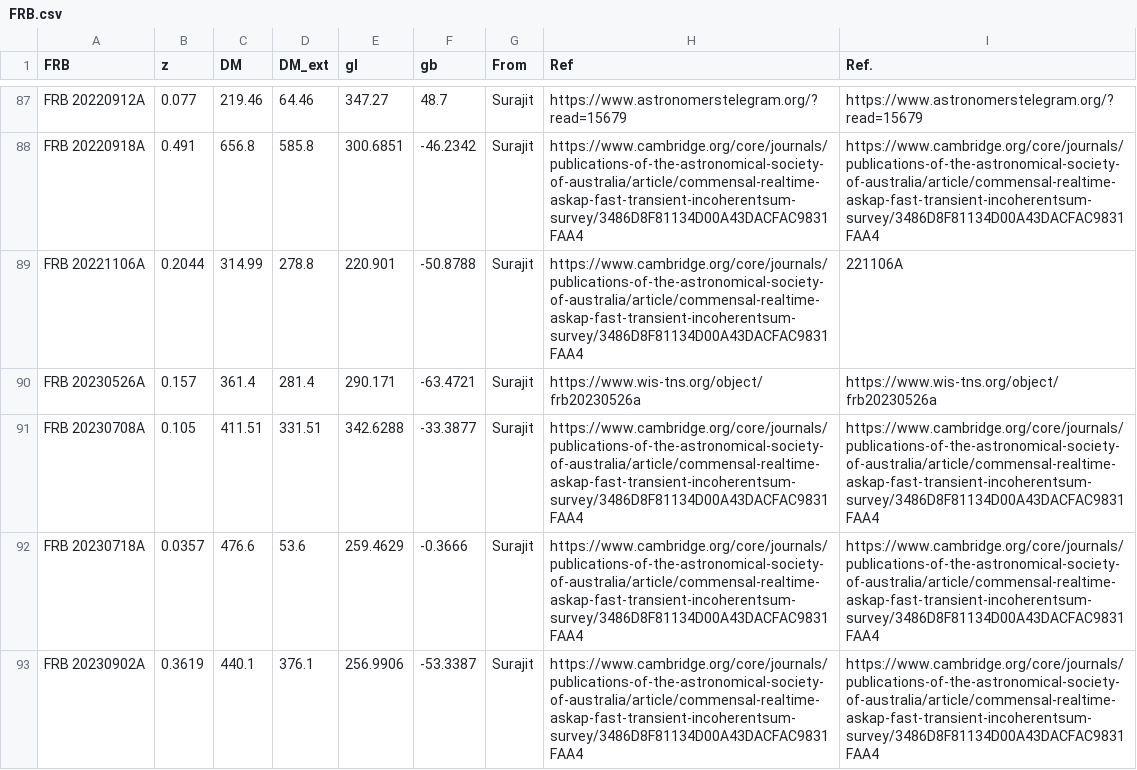
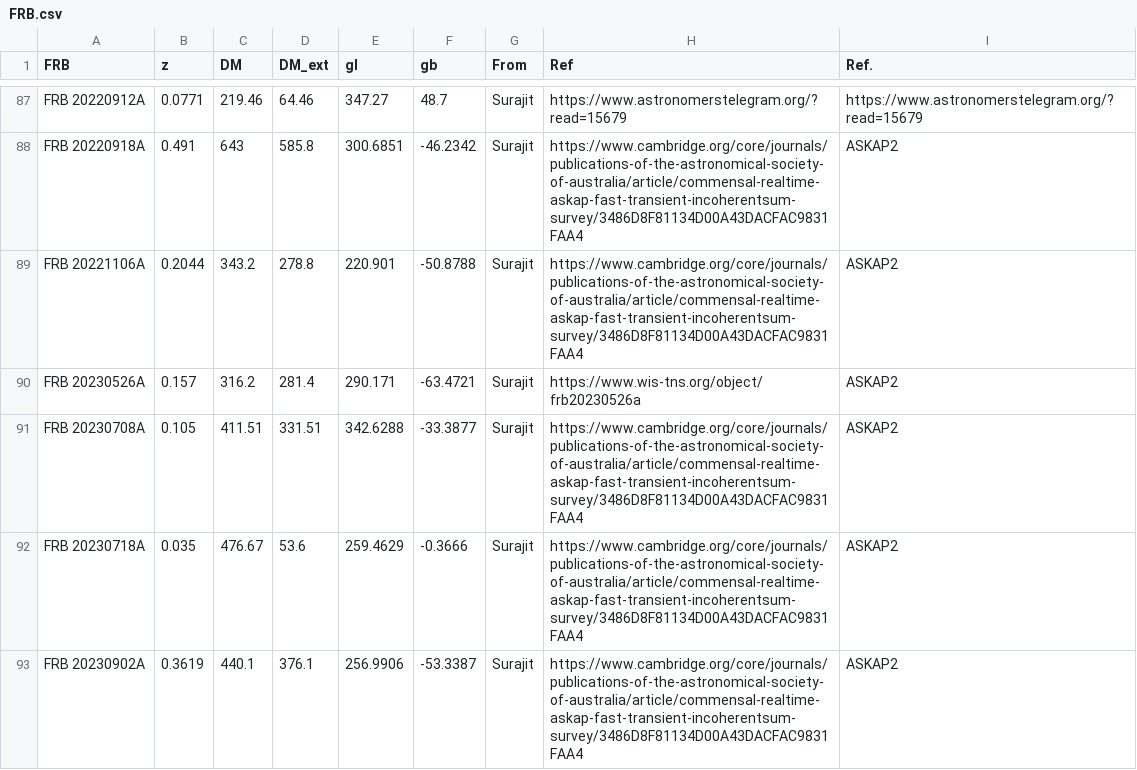
Before and after one commit to MariosNT/FRB_GW_association_cosmo, a CSV file: Data/FRB.csv, drawn as a sheet; only a part is shown, gaps mark what is left out; the diff covers the shown part only; the diff names each change by its address in the sheet, - before the commit and + after, or states it on an @@ line.

```diff
--- a/Data/FRB.csv
+++ b/Data/FRB.csv
-B87 (z): 0.077
+B87 (z): 0.0771
-C88 (DM): 656.8
+C88 (DM): 643
-I88 (Ref.): https://www.cambridge.org/core/journals/publications-of-the-astronomical-society-of-australia/article/commensal-realtime-askap-fast-transient-incoherentsum-survey/3486D8F81134D00A43DACFAC9831FAA4
+I88 (Ref.): ASKAP2
-C89 (DM): 314.99
+C89 (DM): 343.2
-I89 (Ref.): 221106A
+I89 (Ref.): ASKAP2
-C90 (DM): 361.4
+C90 (DM): 316.2
-I90 (Ref.): https://www.wis-tns.org/object/frb20230526a
+I90 (Ref.): ASKAP2
-I91:I93 (Ref.): https://www.cambridge.org/core/journals/publications-of-the-astronomical-society-of-australia/article/commensal-realtime-askap-fast-transient-incoherentsum-survey/3486D8F81134D00A43DACFAC9831FAA4
+I91:I93 (Ref.): ASKAP2
-B92 (z): 0.0357
+B92 (z): 0.035
-C92 (DM): 476.6
+C92 (DM): 476.67
```
Also changed, not shown: 1 added row, 1 removed row and 77 edited cells elsewhere in this file, Data/FRB_new.csv, 3 other files.
